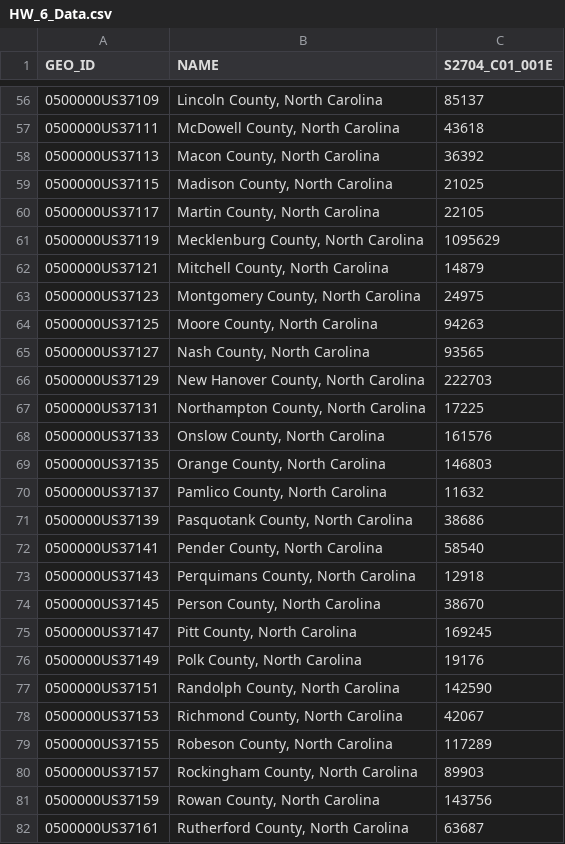
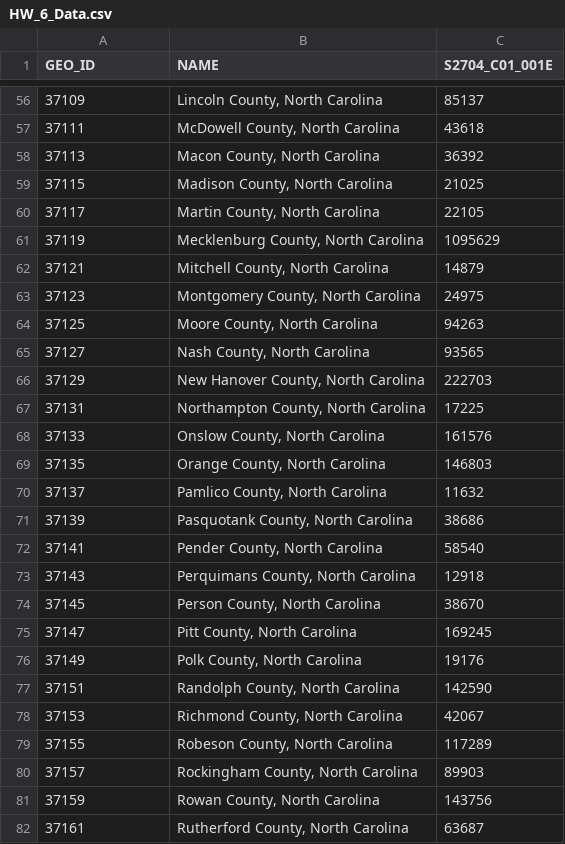
Before and after one commit to asteiner2/GEOG370, a CSV file: HW 6/HW_6_Data.csv, drawn as a sheet; only a part is shown, gaps mark what is left out; the diff covers the shown part only.

```diff
--- a/HW 6/HW_6_Data.csv
+++ b/HW 6/HW_6_Data.csv
@@ -56,27 +56,27 @@ GEO_ID,NAME,S2704_C01_001E
-0500000US37109,"Lincoln County, North Carolina",85137
-0500000US37111,"McDowell County, North Carolina",43618
-0500000US37113,"Macon County, North Carolina",36392
-0500000US37115,"Madison County, North Carolina",21025
-0500000US37117,"Martin County, North Carolina",22105
-0500000US37119,"Mecklenburg County, North Carolina",1095629
-0500000US37121,"Mitchell County, North Carolina",14879
-0500000US37123,"Montgomery County, North Carolina",24975
-0500000US37125,"Moore County, North Carolina",94263
-0500000US37127,"Nash County, North Carolina",93565
-0500000US37129,"New Hanover County, North Carolina",222703
-0500000US37131,"Northampton County, North Carolina",17225
-0500000US37133,"Onslow County, North Carolina",161576
-0500000US37135,"Orange County, North Carolina",146803
-0500000US37137,"Pamlico County, North Carolina",11632
-0500000US37139,"Pasquotank County, North Carolina",38686
-0500000US37141,"Pender County, North Carolina",58540
-0500000US37143,"Perquimans County, North Carolina",12918
-0500000US37145,"Person County, North Carolina",38670
-0500000US37147,"Pitt County, North Carolina",169245
-0500000US37149,"Polk County, North Carolina",19176
-0500000US37151,"Randolph County, North Carolina",142590
-0500000US37153,"Richmond County, North Carolina",42067
-0500000US37155,"Robeson County, North Carolina",117289
-0500000US37157,"Rockingham County, North Carolina",89903
-0500000US37159,"Rowan County, North Carolina",143756
-0500000US37161,"Rutherford County, North Carolina",63687
+37109,"Lincoln County, North Carolina",85137
+37111,"McDowell County, North Carolina",43618
+37113,"Macon County, North Carolina",36392
+37115,"Madison County, North Carolina",21025
+37117,"Martin County, North Carolina",22105
+37119,"Mecklenburg County, North Carolina",1095629
+37121,"Mitchell County, North Carolina",14879
+37123,"Montgomery County, North Carolina",24975
+37125,"Moore County, North Carolina",94263
+37127,"Nash County, North Carolina",93565
+37129,"New Hanover County, North Carolina",222703
+37131,"Northampton County, North Carolina",17225
+37133,"Onslow County, North Carolina",161576
+37135,"Orange County, North Carolina",146803
+37137,"Pamlico County, North Carolina",11632
+37139,"Pasquotank County, North Carolina",38686
+37141,"Pender County, North Carolina",58540
+37143,"Perquimans County, North Carolina",12918
+37145,"Person County, North Carolina",38670
+37147,"Pitt County, North Carolina",169245
+37149,"Polk County, North Carolina",19176
+37151,"Randolph County, North Carolina",142590
+37153,"Richmond County, North Carolina",42067
+37155,"Robeson County, North Carolina",117289
+37157,"Rockingham County, North Carolina",89903
+37159,"Rowan County, North Carolina",143756
+37161,"Rutherford County, North Carolina",63687
```
Also changed, not shown: 73 edited cells elsewhere in this file, 1 other file.
